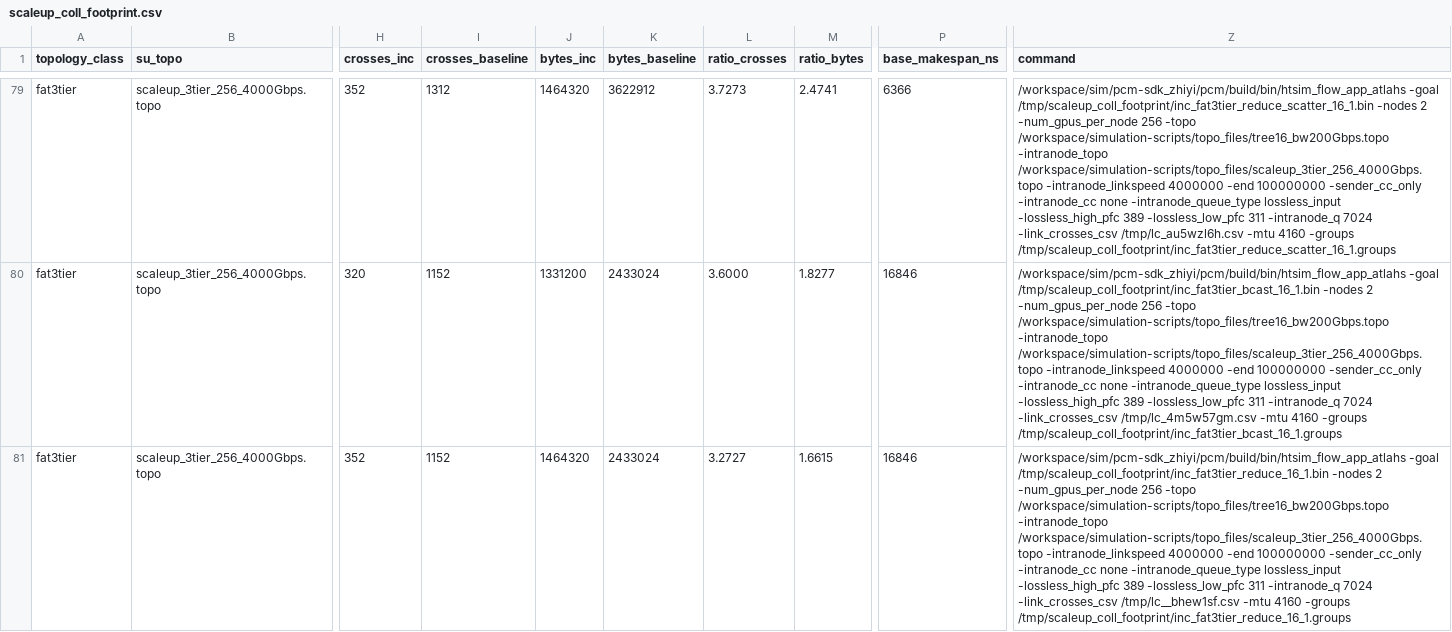
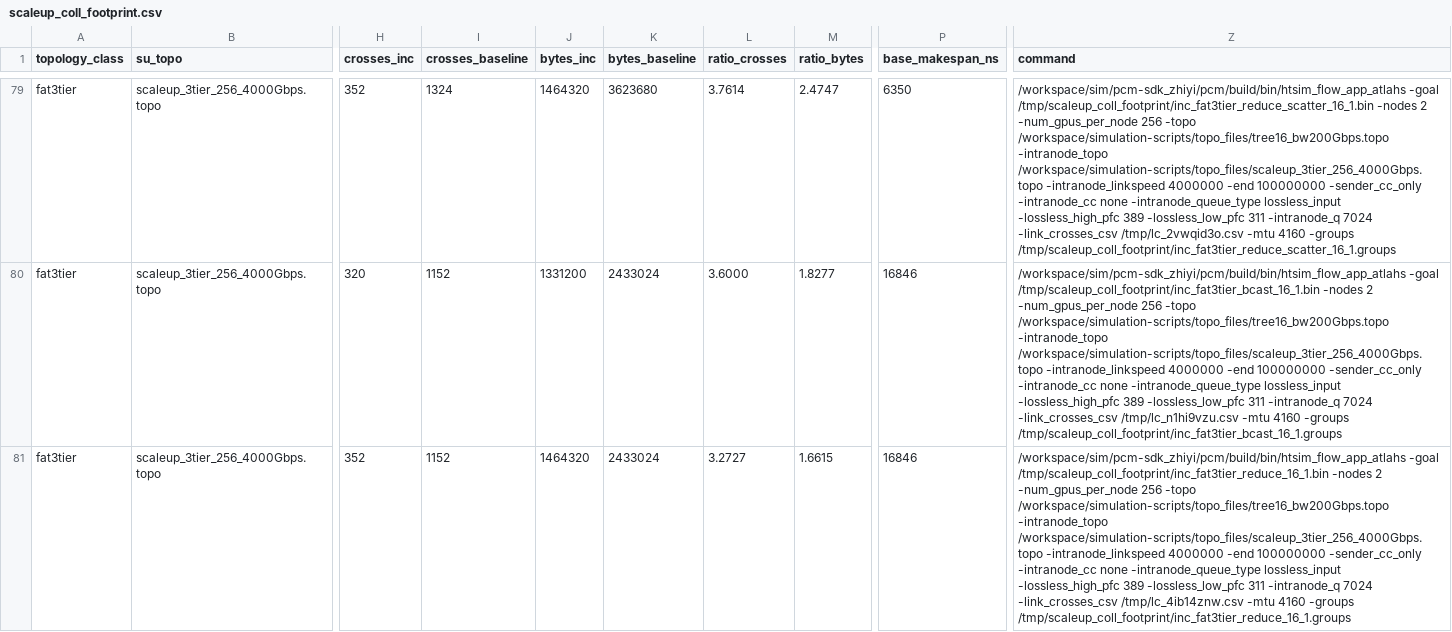
Before and after one commit to miharulidze/atlahs-inc, a CSV file: simulation-scripts/results/scaleup_coll_footprint/scaleup_coll_footprint.csv, drawn as a sheet; only a part is shown, gaps mark what is left out; the diff covers the shown part only; the diff names each change by its address in the sheet, - before the commit and + after, or states it on an @@ line.

```diff
--- a/simulation-scripts/results/scaleup_coll_footprint/scaleup_coll_footprint.csv
+++ b/simulation-scripts/results/scaleup_coll_footprint/scaleup_coll_footprint.csv
-I79 (crosses_baseline): 1312
+I79 (crosses_baseline): 1324
-K79 (bytes_baseline): 3622912
+K79 (bytes_baseline): 3623680
-L79 (ratio_crosses): 3.7273
+L79 (ratio_crosses): 3.7614
-M79 (ratio_bytes): 2.4741
+M79 (ratio_bytes): 2.4747
-P79 (base_makespan_ns): 6366
+P79 (base_makespan_ns): 6350
-Z79 (command): …7024 -link_crosses_csv /tmp/lc_au5wzl6h.csv -mtu 4160…
+Z79 (command): …7024 -link_crosses_csv /tmp/lc_2vwqid3o.csv -mtu 4160…
-Z80 (command): …7024 -link_crosses_csv /tmp/lc_4m5w57gm.csv -mtu 4160…
+Z80 (command): …7024 -link_crosses_csv /tmp/lc_n1hi9vzu.csv -mtu 4160…
-Z81 (command): …7024 -link_crosses_csv /tmp/lc__bhew1sf.csv -mtu 4160…
+Z81 (command): …7024 -link_crosses_csv /tmp/lc_4ib14znw.csv -mtu 4160…
```
Also changed, not shown: 136 edited cells elsewhere in this file, simulation-scripts/results/scaleup_coll_ab/scaleup_coll_ab.csv, simulation-scripts/results/scaleup_coll_ab_groupsweep/scaleup_coll_ab.csv, 19 other files.
